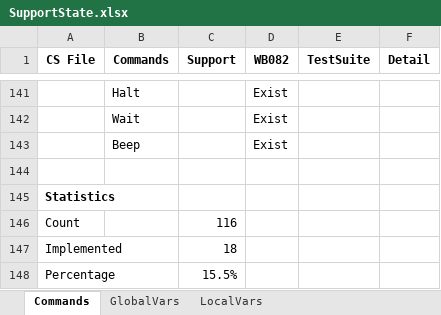
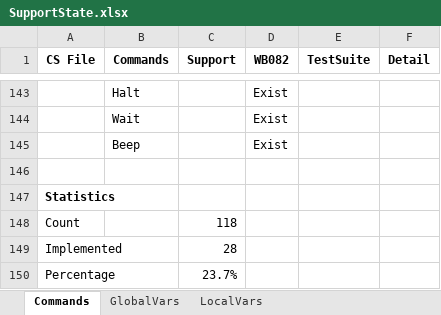
Before and after one commit to pebakery/pebakery, an Excel workbook: ResShare/SupportState.xlsx, sheet Commands, drawn as a sheet; only a part is shown, gaps mark what is left out; values as stored, in another font and other column widths than the file's, no borders; addresses are those after the commit; the diff covers the shown part only; the diff names each change by its address in the sheet, - before the commit and + after, or states it on an @@ line.

```diff
--- a/ResShare/SupportState.xlsx (sheet Commands)
+++ b/ResShare/SupportState.xlsx (sheet Commands)
-C148 (Support): 116
+C148 (Support): 118
-C149 (Support): 18
+C149 (Support): 28
-C150 (Support): 15.5%
+C150 (Support): 23.7%
```
Also changed, not shown: 2 added rows and 16 edited cells elsewhere in this sheet, 7 other files.
